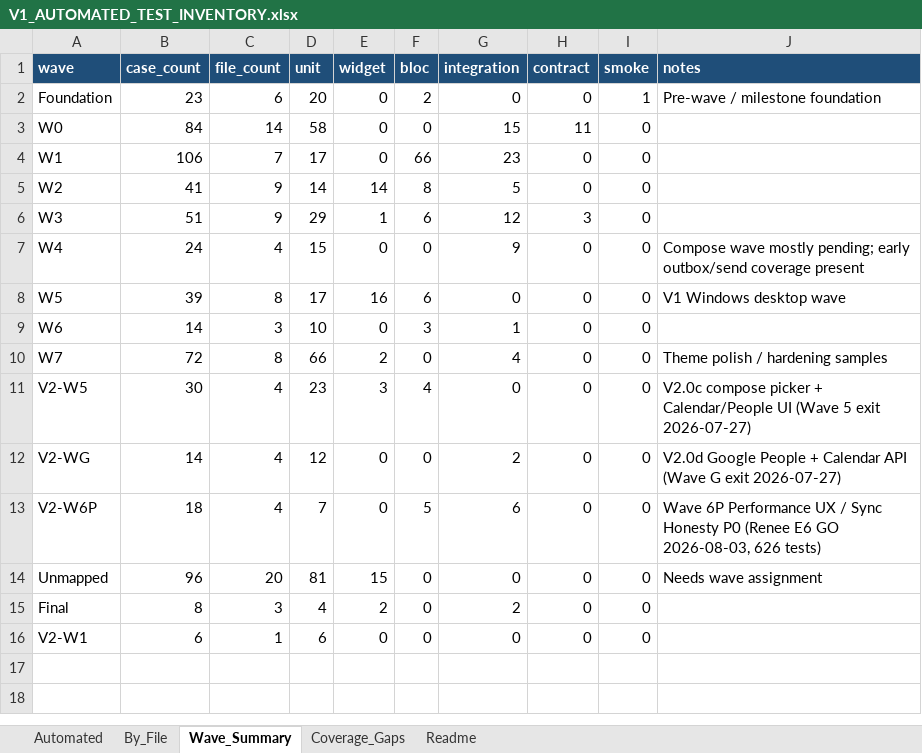
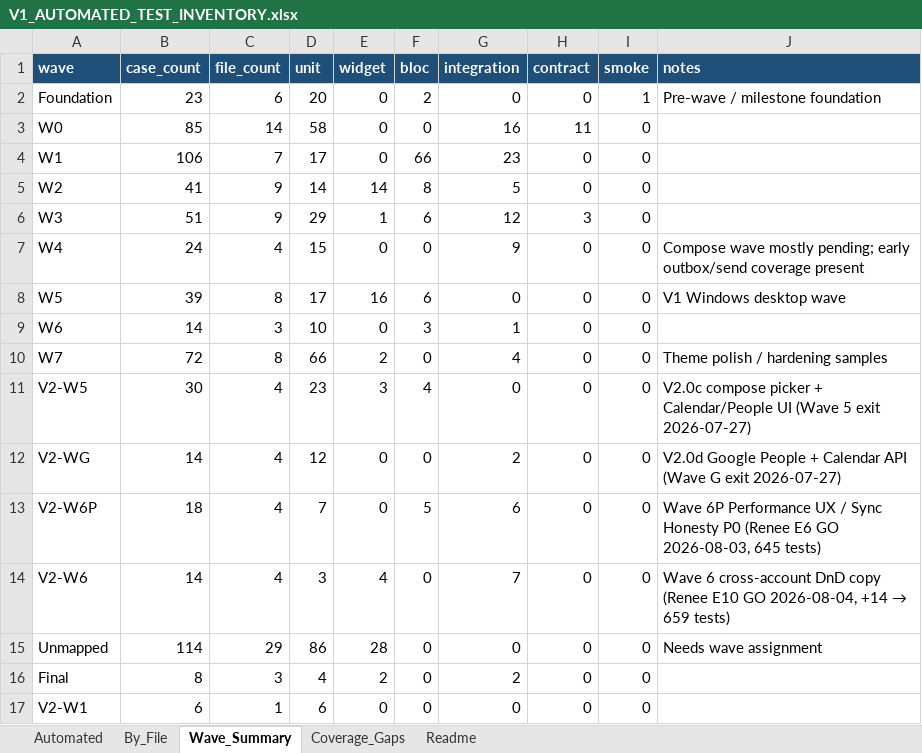
Before and after one commit to triput/Synesis, an Excel workbook: docs/V1_AUTOMATED_TEST_INVENTORY.xlsx, sheet Wave_Summary, drawn as a sheet; values as stored, in another font and other column widths than the file's, no borders; addresses are those after the commit; the diff names each change by its address in the sheet, - before the commit and + after, or states it on an @@ line.

```diff
--- a/docs/V1_AUTOMATED_TEST_INVENTORY.xlsx (sheet Wave_Summary)
+++ b/docs/V1_AUTOMATED_TEST_INVENTORY.xlsx (sheet Wave_Summary)
-B3 (case_count): 84
+B3 (case_count): 85
-G3 (integration): 15
+G3 (integration): 16
-J13 (notes): …GO 2026-08-03, 626 tests)
+J13 (notes): …GO 2026-08-03, 645 tests)
+row 14: V2-W6 | 14 | 4 | 3 | 4 | 0 | 7 | 0 | 0 | Wave 6 cross-account DnD copy (Renee E10 GO 2026-08-04, +14 → 659 tests)
-B15 (case_count): 96
+B15 (case_count): 114
-C15 (file_count): 20
+C15 (file_count): 29
-D15 (unit): 81
+D15 (unit): 86
-E15 (widget): 15
+E15 (widget): 28
```
Also changed, not shown: sheet Automated, sheet By_File, sheet Readme, 8 other files.
